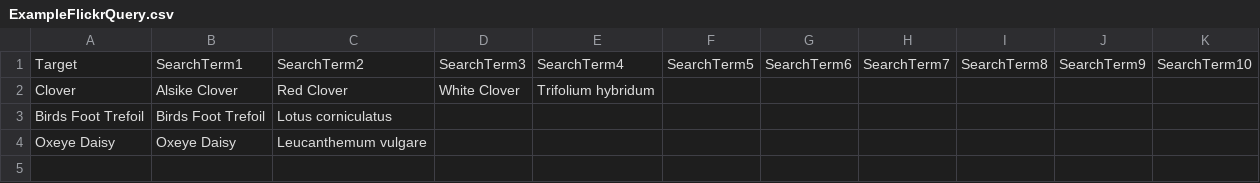
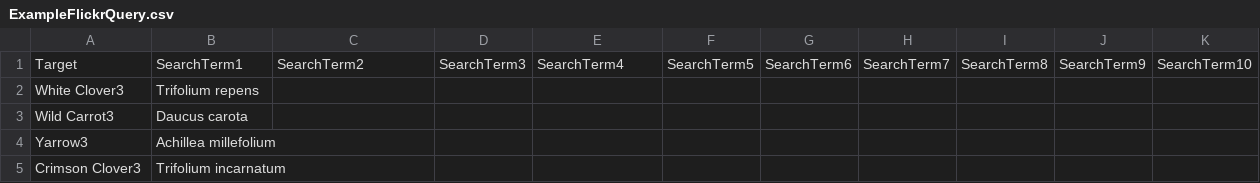
Before and after one commit to BiologicalRecordsCentre/DEFRA_image_recognition, a CSV file: Image_Retrieval/Flickr/ExampleFlickrQuery.csv, drawn as a sheet.

```diff
--- a/Image_Retrieval/Flickr/ExampleFlickrQuery.csv
+++ b/Image_Retrieval/Flickr/ExampleFlickrQuery.csv
@@ -1,4 +1,5 @@
 Target,SearchTerm1,SearchTerm2,SearchTerm3,SearchTerm4,SearchTerm5,SearchTerm6,SearchTerm7,SearchTerm8,SearchTerm9,SearchTerm10
-Clover,Alsike Clover,Red Clover,White Clover,Trifolium hybridum,,,,,,
-Birds Foot Trefoil,Birds Foot Trefoil,Lotus corniculatus,,,,,,,,
-Oxeye Daisy,Oxeye Daisy,Leucanthemum vulgare,,,,,,,,
+White Clover3,Trifolium repens,,,,,,,,,
+Wild Carrot3,Daucus carota,,,,,,,,,
+Yarrow3,Achillea millefolium,,,,,,,,,
+Crimson Clover3,Trifolium incarnatum,,,,,,,,,
```
Also changed, not shown: 3 other files.
